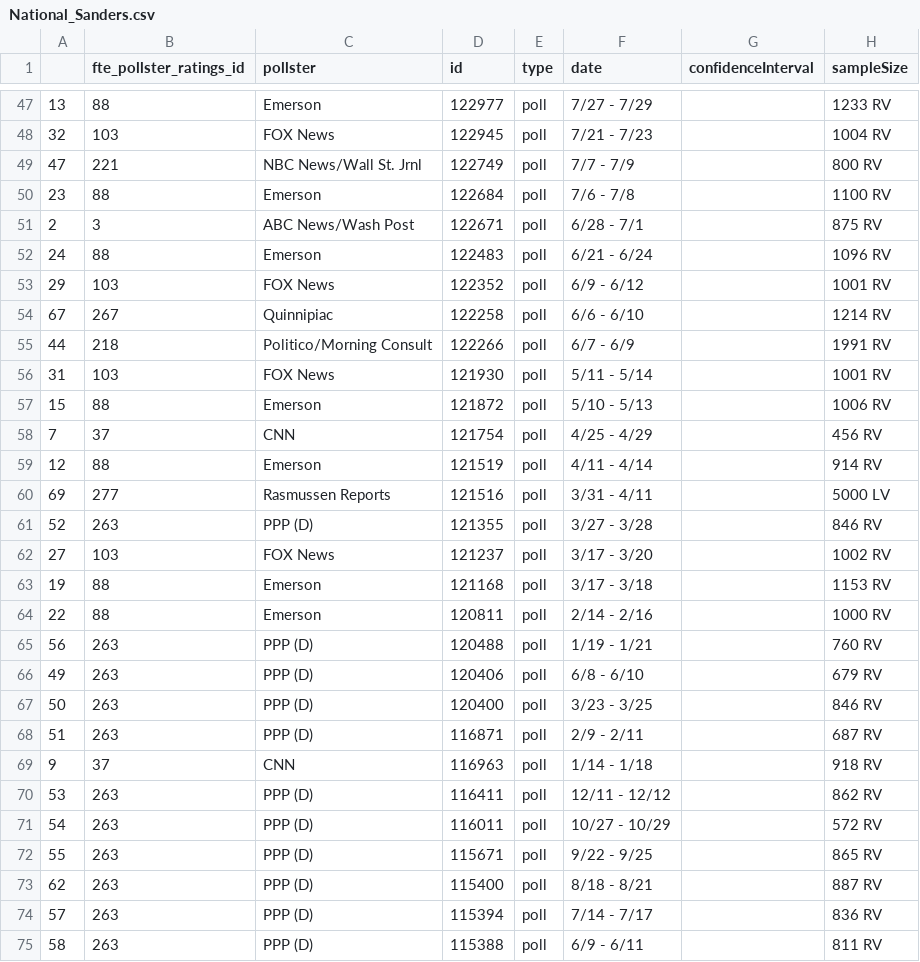
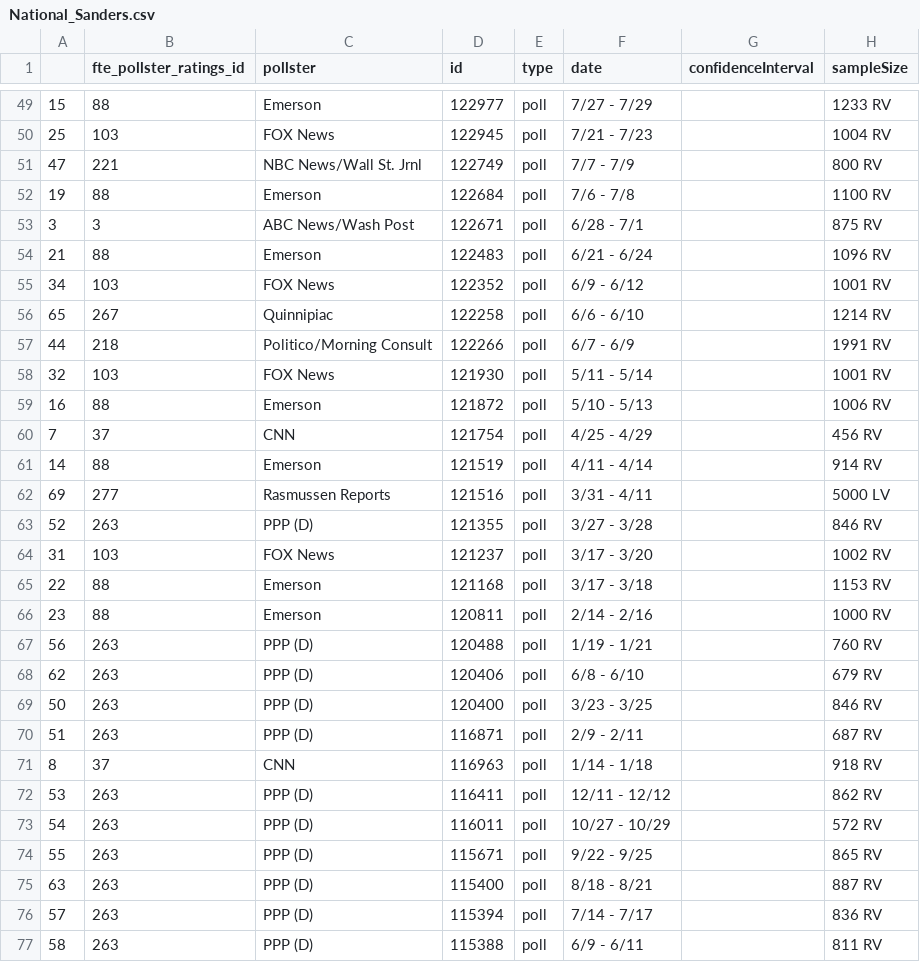
Before and after one commit to ModelledCitizen/project-harvest, a CSV file: _tables/json/National_Sanders.csv, drawn as a sheet; only a part is shown, gaps mark what is left out; addresses are those after the commit; the diff covers the shown part only; the diff names each change by its address in the sheet, - before the commit and + after, or states it on an @@ line.

```diff
--- a/_tables/json/National_Sanders.csv
+++ b/_tables/json/National_Sanders.csv
-A49: 13
+A49: 15
-A50: 32
+A50: 25
-A52: 23
+A52: 19
-A53: 2
+A53: 3
-A54: 24
+A54: 21
-A55: 29
+A55: 34
-A56: 67
+A56: 65
-A58: 31
+A58: 32
-A59: 15
+A59: 16
-A61: 12
+A61: 14
-A64: 27
+A64: 31
-A65: 19
+A65: 22
-A66: 22
+A66: 23
-A68: 49
+A68: 62
-A71: 9
+A71: 8
-A75: 62
+A75: 63
```
Also changed, not shown: 2 added rows and 52 edited cells elsewhere in this file, _tables/json/National_All.csv, _tables/json/National_Biden.csv, 37 other files.
